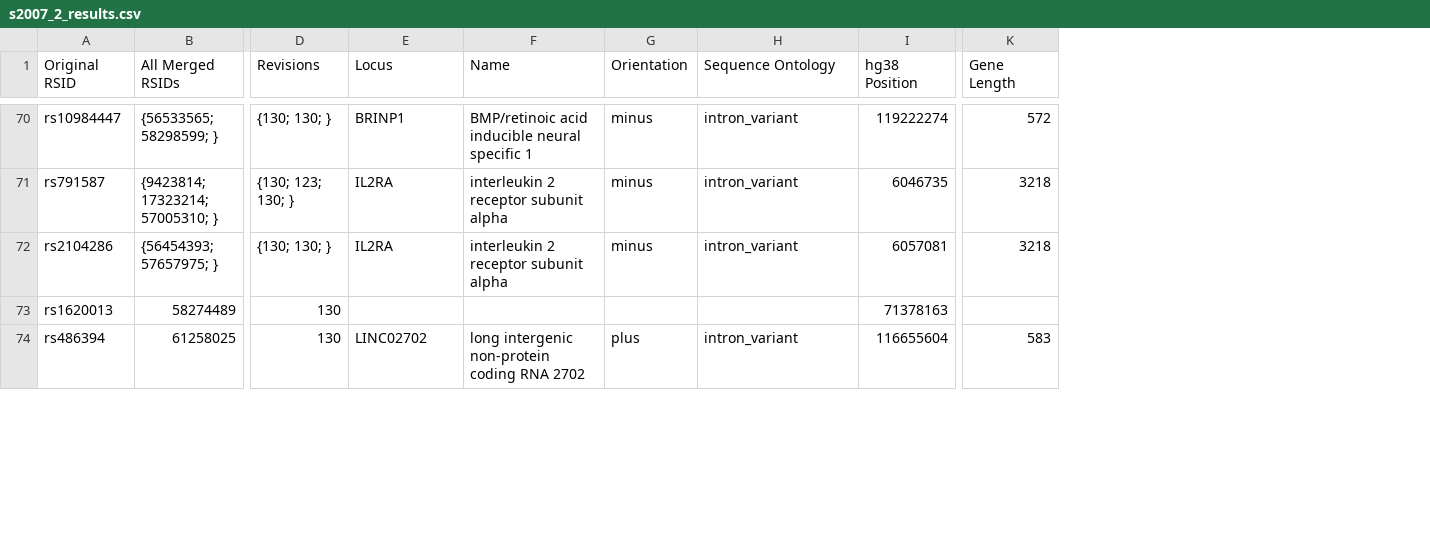
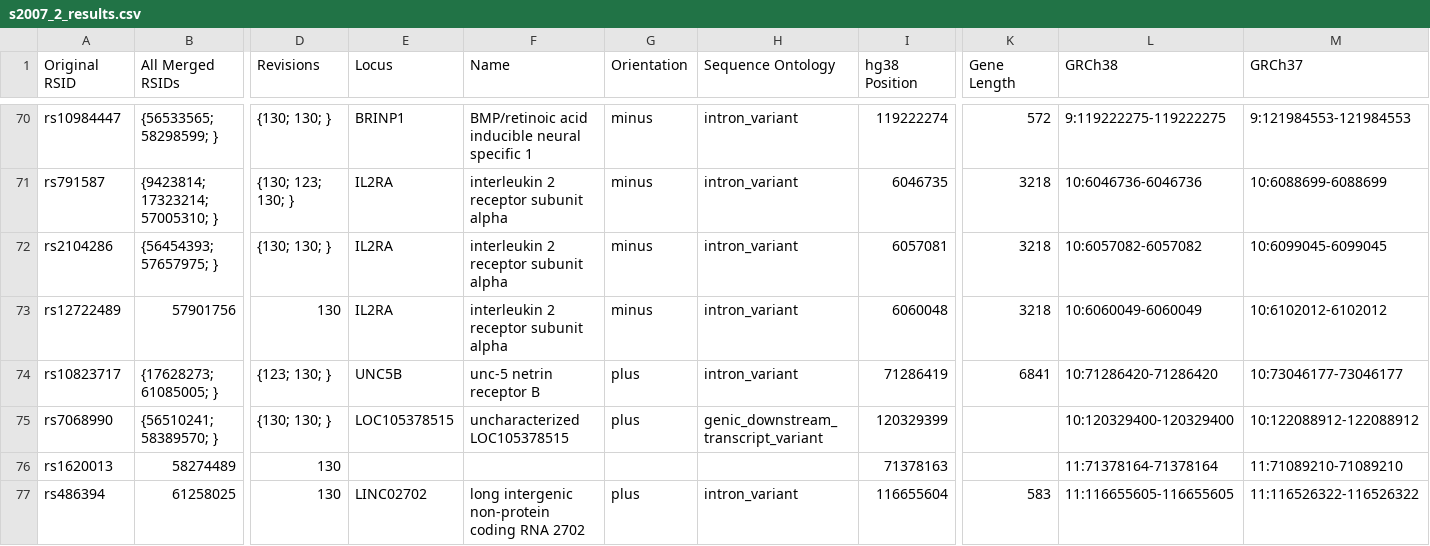
Before and after one commit to ZacharyMcDonald/MS-GWAS-Comparisons, a CSV file: output/s2007_2_results.csv, drawn as a sheet; only a part is shown, gaps mark what is left out; rows hold the shown columns only; the diff covers the shown part only; the diff names each change by its address in the sheet, - before the commit and + after, or states it on an @@ line.

Commit message:
add another ensmble datafetch to retrieve rsid position data

```diff
--- a/output/s2007_2_results.csv
+++ b/output/s2007_2_results.csv
+column L (GRCh38), rows 70-72: 9:119222275-119222275 | 10:6046736-6046736 | 10:6057082-6057082; rows 76-77: 11:71378164-71378164 | 11:116655605-116655605
+column M (GRCh37), rows 70-72: 9:121984553-121984553 | 10:6088699-6088699 | 10:6099045-6099045; rows 76-77: 11:71089210-71089210 | 11:116526322-116526322
+row 73: rs12722489 | 57901756 | 130 | IL2RA | interleukin 2 receptor subunit alpha | minus | intron_variant | 6060048 | 3218 | 10:6060049-6060049 | 10:6102012-6102012
+row 74: rs10823717 | {17628273; 61085005; } | {123; 130; } | UNC5B | unc-5 netrin receptor B | plus | intron_variant | 71286419 | 6841 | 10:71286420-71286420 | 10:73046177-73046177
+row 75: rs7068990 | {56510241; 58389570; } | {130; 130; } | LOC105378515 | uncharacterized LOC105378515 | plus | genic_downstream_transcript_variant | 120329399 |  | 10:120329400-120329400 | 10:122088912-122088912
```
Also changed, not shown: 3 added rows and 2 removed rows elsewhere in this file, output/s2007_results.csv, output/s2007s2007_2_overlap.csv, 13 other files.
